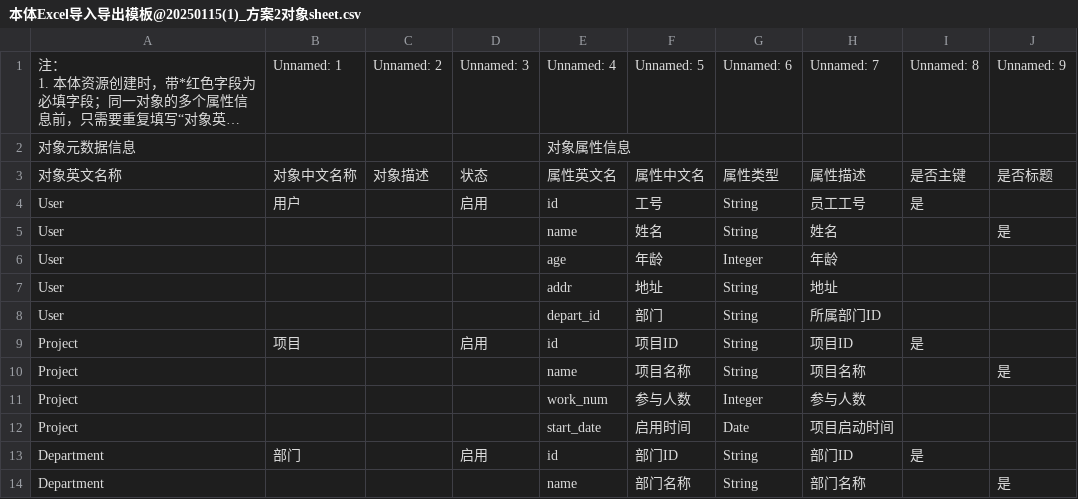
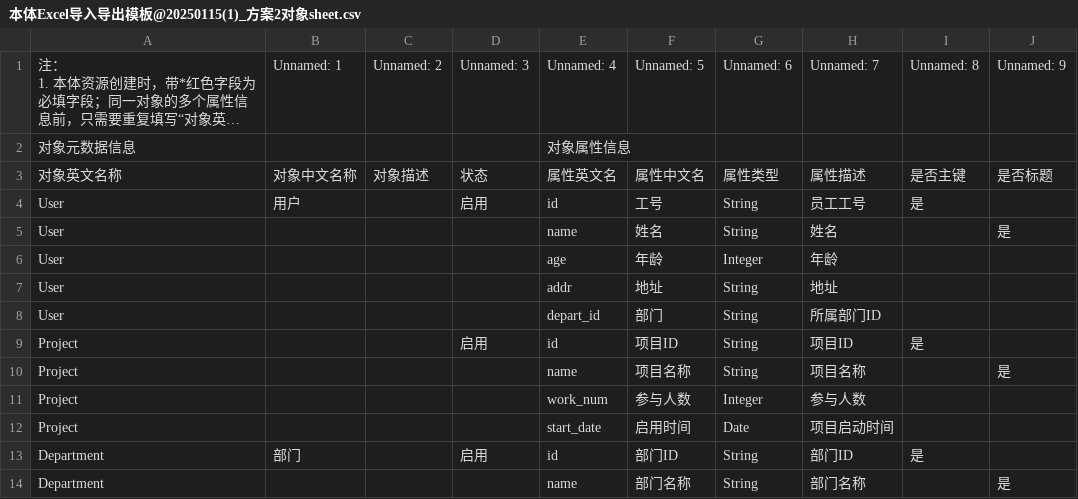
Before and after one commit to 18646659486/Research_method, a CSV file: 本体Excel导入导出模板@20250115(1)_方案2对象sheet.csv, drawn as a sheet; long unchanged cells end in ….

Commit message:
Update 本体Excel导入导出模板@20250115(1)_方案2对象sheet.csv

```diff
--- a/本体Excel导入导出模板@20250115(1)_方案2对象sheet.csv
+++ b/本体Excel导入导出模板@20250115(1)_方案2对象sheet.csv
@@ -10,3 +10,3 @@ User,,,,addr,地址,String,地址,,
 User,,,,depart_id,部门,String,所属部门ID,,
-Project,项目,,启用,id,项目ID,String,项目ID,是,
+Project,,,启用,id,项目ID,String,项目ID,是,
 Project,,,,name,项目名称,String,项目名称,,是
```
